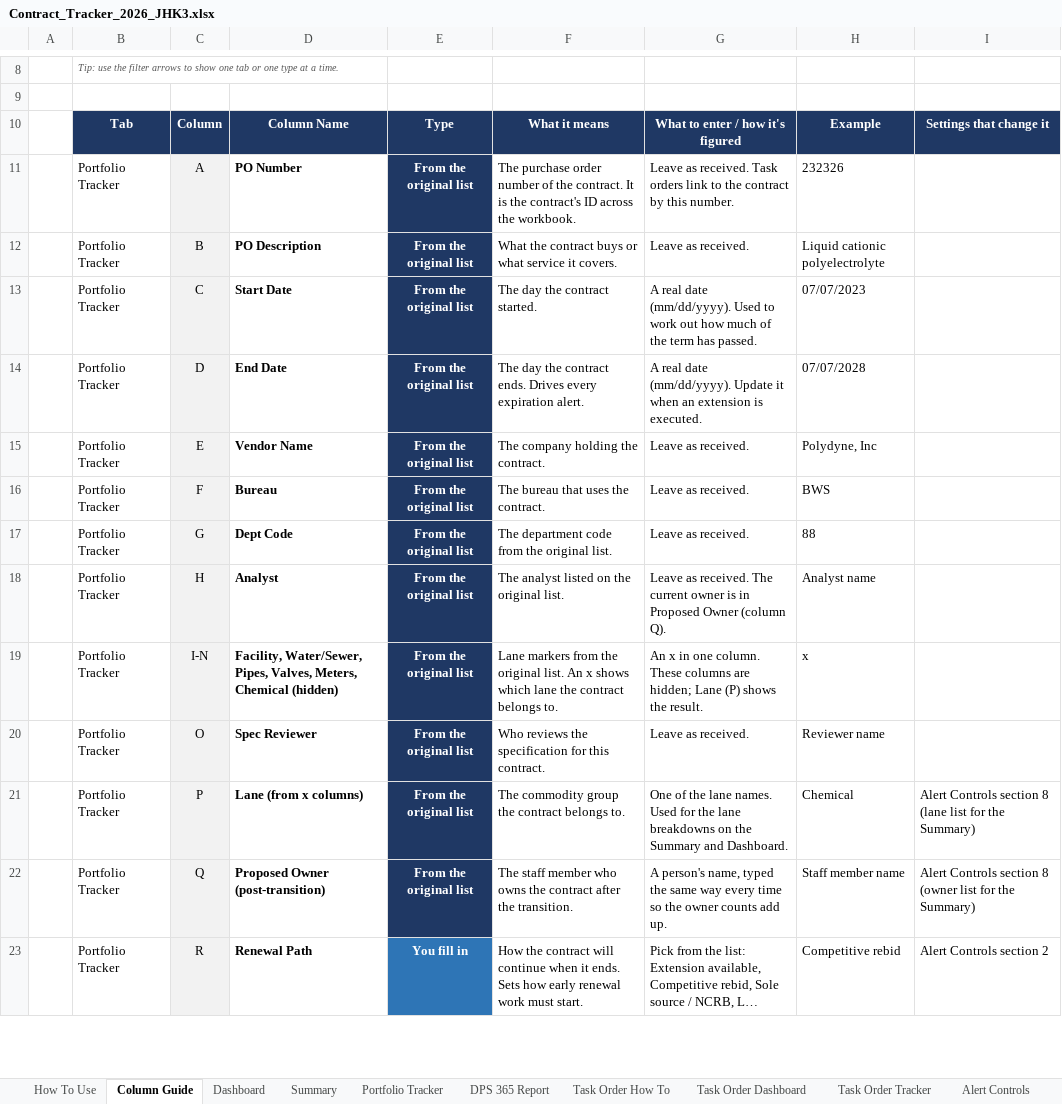
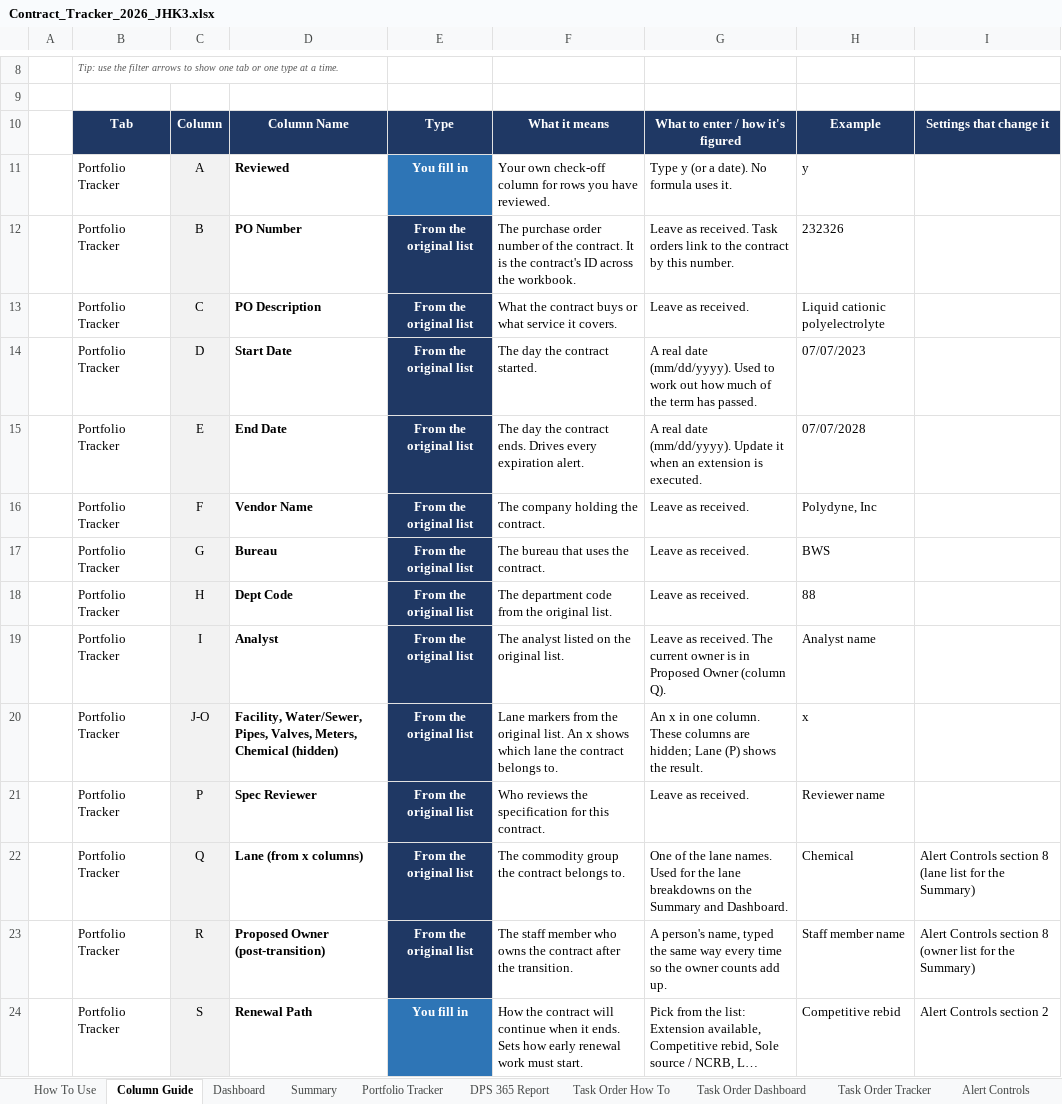
Before and after one commit to jhkirby2001-collab/Procurement-ai-tools, an Excel workbook: trackers/outputs/Contract_Tracker_2026_JHK3.xlsx, sheet Column Guide, drawn as a sheet; only a part is shown, gaps mark what is left out; long unchanged cells end in …; values as stored, in another font and other column widths than the file's, no borders; charts and pictures not drawn; addresses are those after the commit; the diff covers the shown part only; the diff names each change by its address in the sheet, - before the commit and + after, or states it on an @@ line.

```diff
--- a/trackers/outputs/Contract_Tracker_2026_JHK3.xlsx (sheet Column Guide)
+++ b/trackers/outputs/Contract_Tracker_2026_JHK3.xlsx (sheet Column Guide)
+row 11:  | Portfolio Tracker | A | Reviewed | You fill in | Your own check-off column for rows you have reviewed. | Type y (or a date). No formula uses it. | y
-C12: A
+C12: B
-C13: B
+C13: C
-C14: C
+C14: D
-C15: D
+C15: E
-C16: E
+C16: F
-C17: F
+C17: G
-C18: G
+C18: H
-C19: H
+C19: I
-C20: I-N
+C20: J-O
-C21: O
+C21: P
-C22: P
+C22: Q
-C23: Q
+C23: R
-C24: R
+C24: S
```
Also changed, not shown: 9 added rows and 34 edited cells elsewhere in this sheet, sheet Portfolio Tracker, sheet Dashboard, sheet Data Check, sheet DPS 365 Report, sheet Alert Controls, sheet Summary, 3 more sheets, formulas that keep their value, hidden cells, charts or pictures, 9 other files.
